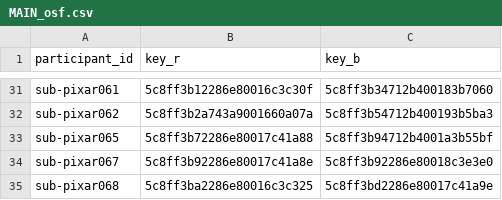
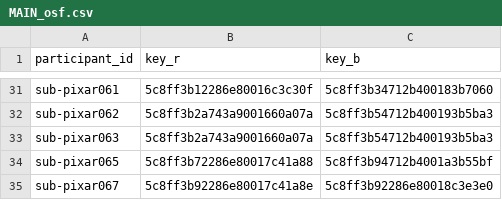
Before and after one commit to lookman2016/nilearn, a CSV file: nilearn/datasets/data/MAIN_osf.csv, drawn as a sheet; only a part is shown, gaps mark what is left out; the shorter side is filled out with more unchanged rows; the diff names each change by its address in the sheet, - before the commit and + after, or states it on an @@ line.

Commit message:
[temp] fake sub63

```diff
--- a/nilearn/datasets/data/MAIN_osf.csv
+++ b/nilearn/datasets/data/MAIN_osf.csv
+row 33: sub-pixar063 | 5c8ff3b2a743a9001660a07a | 5c8ff3b54712b400193b5ba3
```
